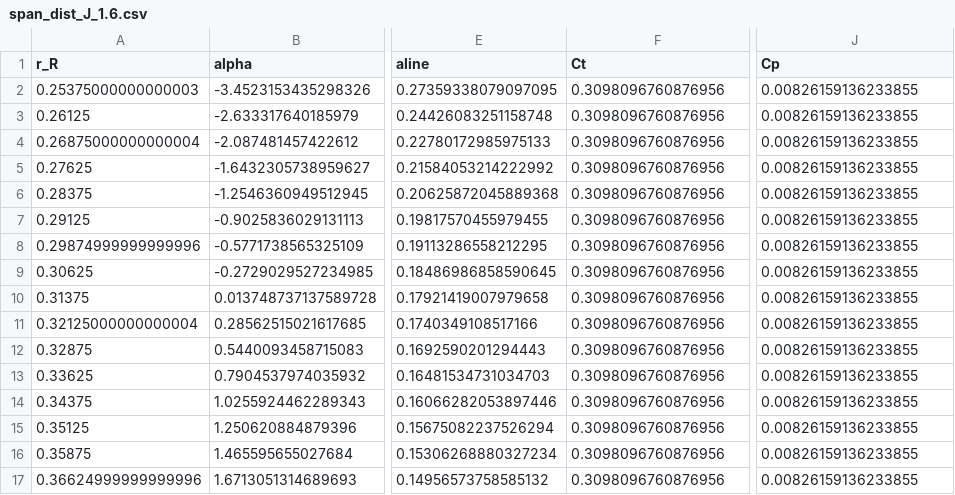
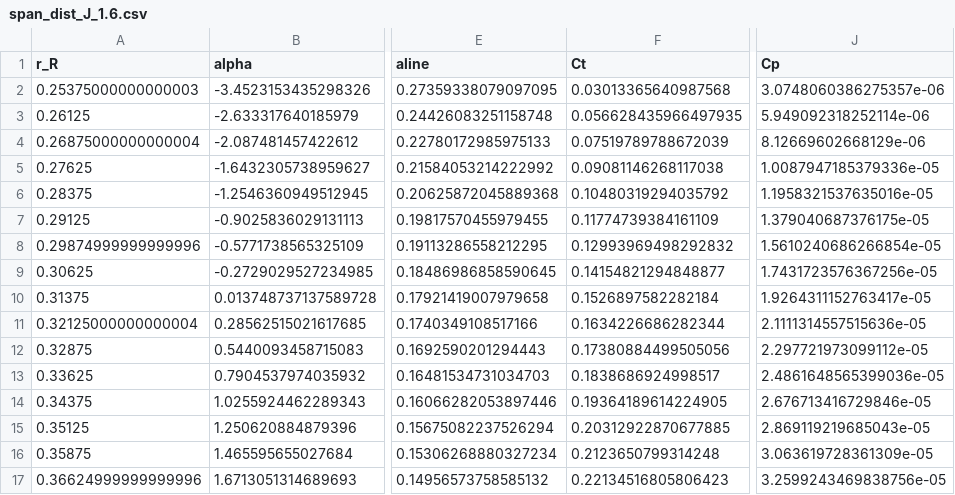
Before and after one commit to NeoStellarator/AE4135_assignments, a CSV file: 1_BEM/results/span_dist_J_1.6.csv, drawn as a sheet; only a part is shown, gaps mark what is left out; the diff covers the shown part only; the diff names each change by its address in the sheet, - before the commit and + after, or states it on an @@ line.

```diff
--- a/1_BEM/results/span_dist_J_1.6.csv
+++ b/1_BEM/results/span_dist_J_1.6.csv
-F2 (Ct): 0.3098096760876956
+F2 (Ct): 0.03013365640987568
-J2 (Cp): 0.00826159136233855
+J2 (Cp): 3.0748060386275357e-06
-F3 (Ct): 0.3098096760876956
+F3 (Ct): 0.056628435966497935
-J3 (Cp): 0.00826159136233855
+J3 (Cp): 5.949092318252114e-06
-F4 (Ct): 0.3098096760876956
+F4 (Ct): 0.07519789788672039
-J4 (Cp): 0.00826159136233855
+J4 (Cp): 8.12669602668129e-06
-F5 (Ct): 0.3098096760876956
+F5 (Ct): 0.09081146268117038
-J5 (Cp): 0.00826159136233855
+J5 (Cp): 1.0087947185379336e-05
-F6 (Ct): 0.3098096760876956
+F6 (Ct): 0.10480319294035792
-J6 (Cp): 0.00826159136233855
+J6 (Cp): 1.1958321537635016e-05
-F7 (Ct): 0.3098096760876956
+F7 (Ct): 0.11774739384161109
-J7 (Cp): 0.00826159136233855
+J7 (Cp): 1.379040687376175e-05
-F8 (Ct): 0.3098096760876956
+F8 (Ct): 0.12993969498292832
-J8 (Cp): 0.00826159136233855
+J8 (Cp): 1.5610240686266854e-05
-F9 (Ct): 0.3098096760876956
+F9 (Ct): 0.14154821294848877
-J9 (Cp): 0.00826159136233855
+J9 (Cp): 1.7431723576367256e-05
-F10 (Ct): 0.3098096760876956
+F10 (Ct): 0.1526897582282184
-J10 (Cp): 0.00826159136233855
+J10 (Cp): 1.9264311152763417e-05
-F11 (Ct): 0.3098096760876956
+F11 (Ct): 0.1634226686282344
-J11 (Cp): 0.00826159136233855
+J11 (Cp): 2.1111314557515636e-05
-F12 (Ct): 0.3098096760876956
+F12 (Ct): 0.17380884499505056
-J12 (Cp): 0.00826159136233855
+J12 (Cp): 2.297721973099112e-05
-F13 (Ct): 0.3098096760876956
+F13 (Ct): 0.1838686924998517
-J13 (Cp): 0.00826159136233855
+J13 (Cp): 2.4861648565399036e-05
-F14 (Ct): 0.3098096760876956
+F14 (Ct): 0.19364189614224905
-J14 (Cp): 0.00826159136233855
+J14 (Cp): 2.676713416729846e-05
-F15 (Ct): 0.3098096760876956
+F15 (Ct): 0.20312922870677885
-J15 (Cp): 0.00826159136233855
+J15 (Cp): 2.869119219685043e-05
-F16 (Ct): 0.3098096760876956
+F16 (Ct): 0.2123650799314248
-J16 (Cp): 0.00826159136233855
+J16 (Cp): 3.063619728361309e-05
-F17 (Ct): 0.3098096760876956
+F17 (Ct): 0.22134516805806423
-J17 (Cp): 0.00826159136233855
+J17 (Cp): 3.2599243469838756e-05
```
Also changed, not shown: 168 edited cells elsewhere in this file, 1_BEM/results/span_dist_J_2.0.csv, 1_BEM/results/span_dist_J_2.4.csv, 22 other files.
